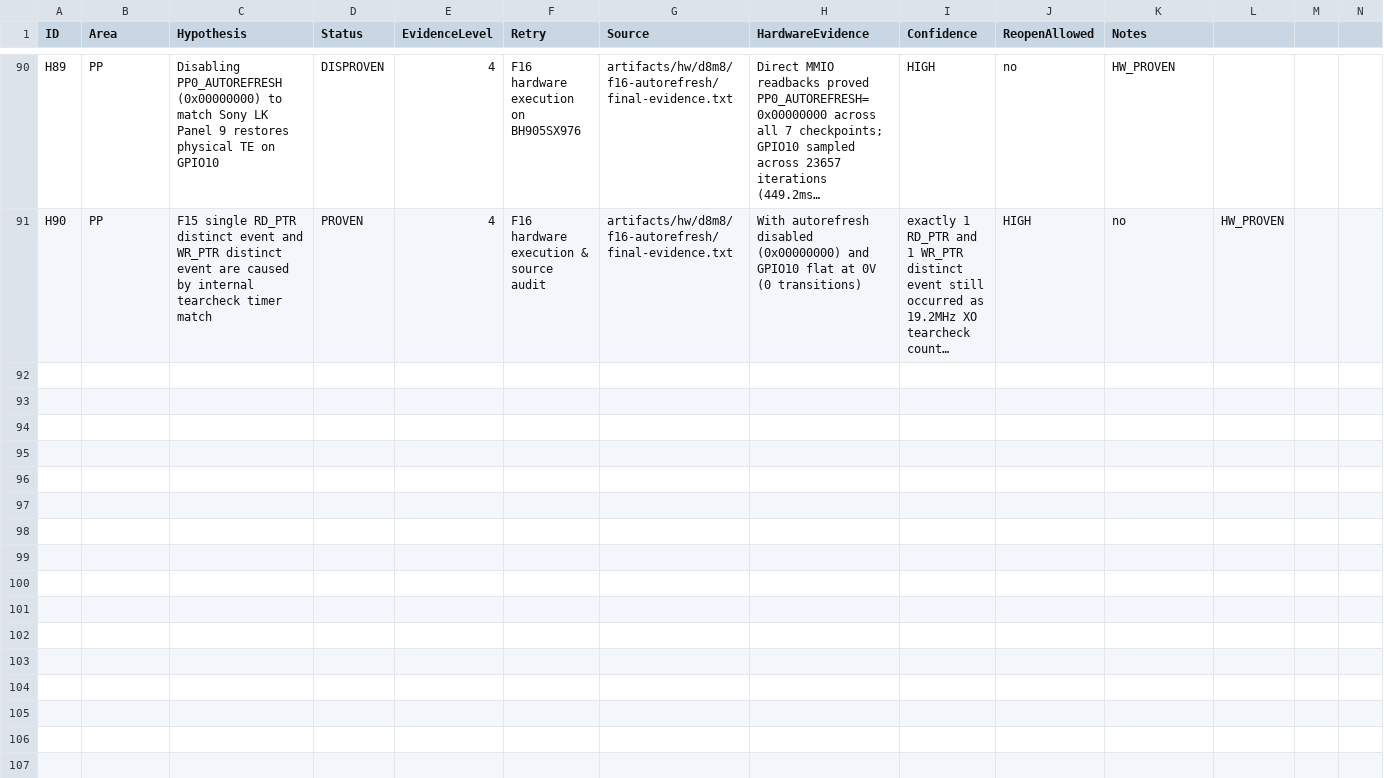
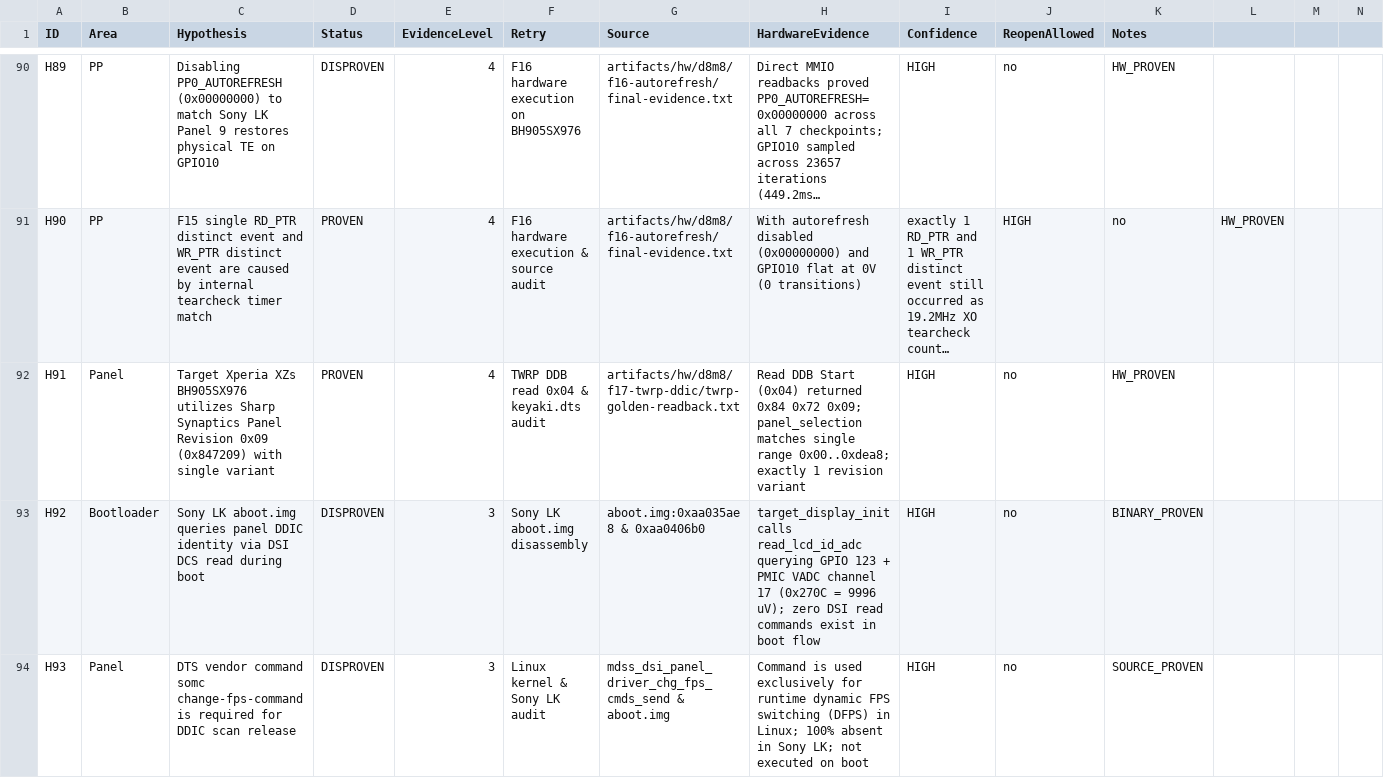
Before and after one commit to lechaukha12/xnu-xzs, a CSV file: docs/XZS_D8_M8_EVIDENCE_LEDGER.csv, drawn as a sheet; only a part is shown, gaps mark what is left out; long unchanged cells end in …; the diff covers the shown part only; the diff names each change by its address in the sheet, - before the commit and + after, or states it on an @@ line.

Commit message:
docs: add F17 Panel 9 DDIC revision identity and state differential evidence and ledger update

```diff
--- a/docs/XZS_D8_M8_EVIDENCE_LEDGER.csv
+++ b/docs/XZS_D8_M8_EVIDENCE_LEDGER.csv
+row 92: H91 | Panel | Target Xperia XZs BH905SX976 utilizes Sharp Synaptics Panel Revision 0x09 (0x847209) with single variant | PROVEN | 4 | TWRP DDB read 0x04 & keyaki.dts audit | artifacts/hw/d8m8/f17-twrp-ddic/twrp-golden-readback.txt | Read DDB Start (0x04) returned 0x84 0x72 0x09; panel_selection matches single range 0x00..0xdea8; exactly 1 revision variant | HIGH | no | HW_PROVEN
+row 93: H92 | Bootloader | Sony LK aboot.img queries panel DDIC identity via DSI DCS read during boot | DISPROVEN | 3 | Sony LK aboot.img disassembly | aboot.img:0xaa035ae8 & 0xaa0406b0 | target_display_init calls read_lcd_id_adc querying GPIO 123 + PMIC VADC channel 17 (0x270C = 9996 uV); zero DSI read commands exist in boot flow | HIGH | no | BINARY_PROVEN
+row 94: H93 | Panel | DTS vendor command somc change-fps-command is required for DDIC scan release | DISPROVEN | 3 | Linux kernel & Sony LK audit | mdss_dsi_panel_driver_chg_fps_cmds_send & aboot.img | Command is used exclusively for runtime dynamic FPS switching (DFPS) in Linux; 100% absent in Sony LK; not executed on boot | HIGH | no | SOURCE_PROVEN
```
Also changed, not shown: 3 added rows elsewhere in this file, 1 other file.
